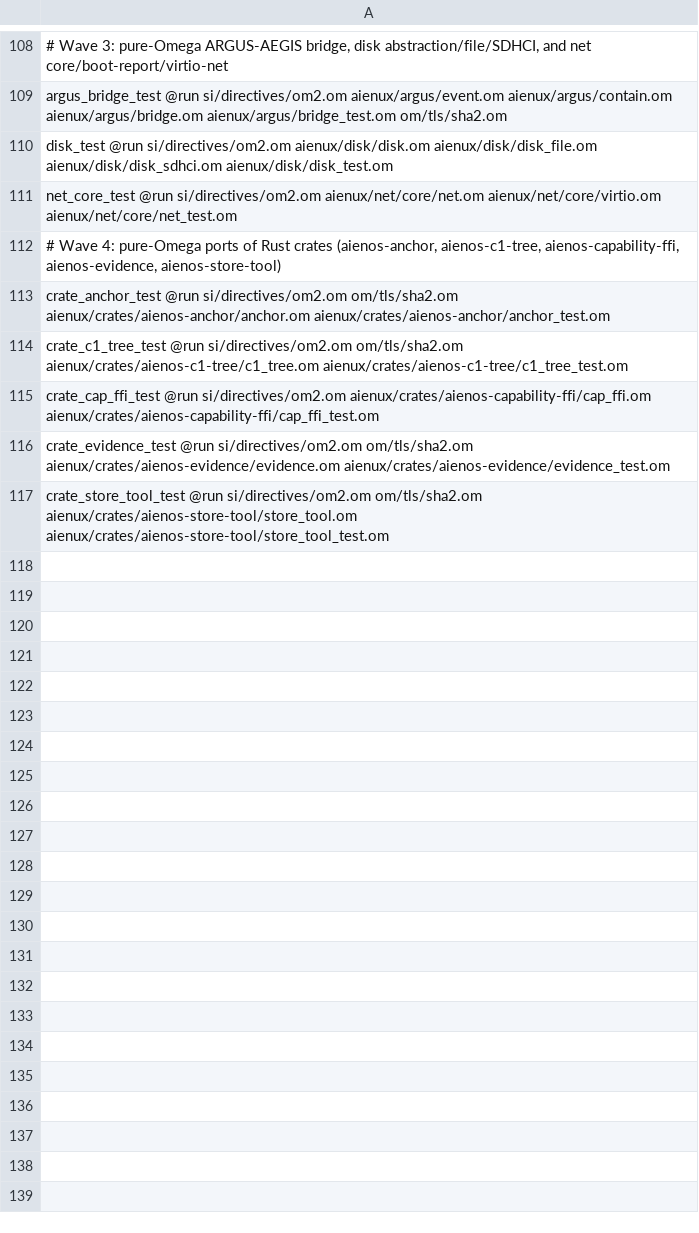
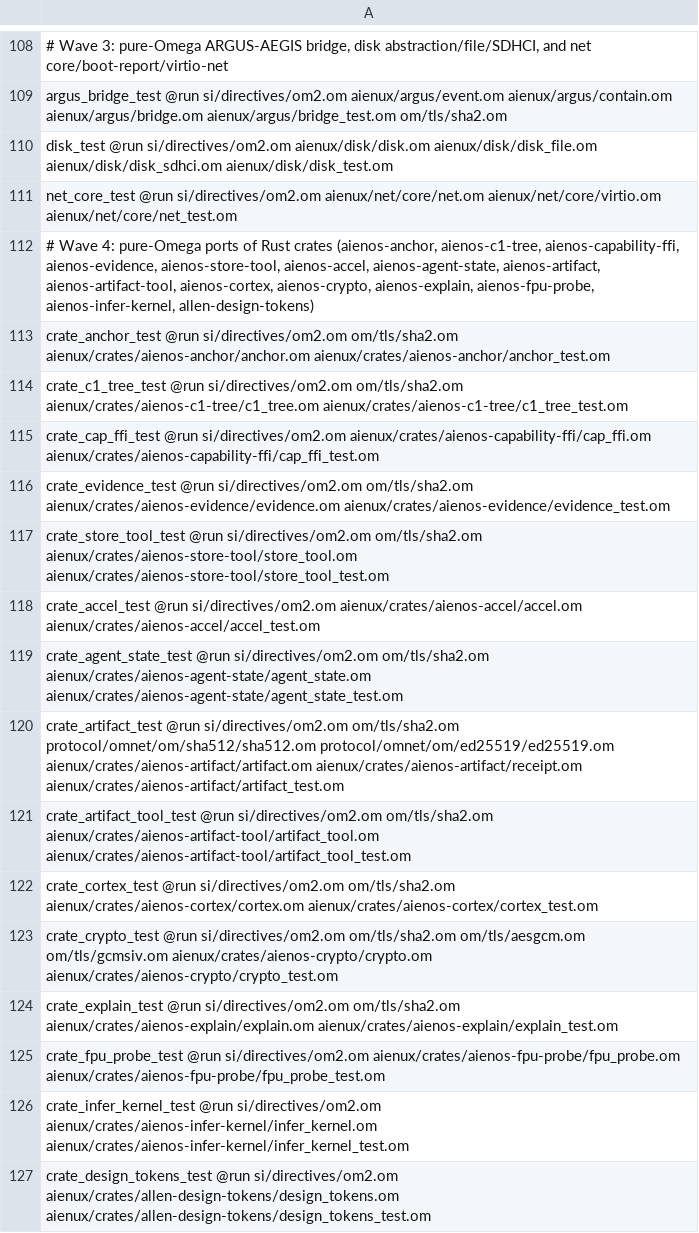
Before and after one commit to drakestapleton/omega-mv, a TSV file: aienux/units.tsv, drawn as a sheet; only a part is shown, gaps mark what is left out.

Commit message:
Port 10 remaining standalone Wave 4 Aienux crates to OM-2 with behavioral gates

```diff
--- a/aienux/units.tsv
+++ b/aienux/units.tsv
@@ -111,3 +111,3 @@ disk_test @run si/directives/om2.om aienux/disk/disk.om aienux/disk/disk_file.om
 net_core_test @run si/directives/om2.om aienux/net/core/net.om aienux/net/core/virtio.om aienux/net/core/net_test.om
-# Wave 4: pure-Omega ports of Rust crates (aienos-anchor, aienos-c1-tree, aienos-capability-ffi, aienos-evidence, aienos-store-tool)
+# Wave 4: pure-Omega ports of Rust crates (aienos-anchor, aienos-c1-tree, aienos-capability-ffi, aienos-evidence, aienos-store-tool, aienos-accel, aienos-agent-state, aienos-artifact, aienos-artifact-tool, aienos-cortex, aienos-crypto, aienos-explain, aienos-fpu-probe, aienos-infer-kernel, allen-design-tokens)
 crate_anchor_test @run si/directives/om2.om om/tls/sha2.om aienux/crates/aienos-anchor/anchor.om aienux/crates/aienos-anchor/anchor_test.om
@@ -117 +117,11 @@ crate_evidence_test @run si/directives/om2.om om/tls/sha2.om aienux/crates/aieno
 crate_store_tool_test @run si/directives/om2.om om/tls/sha2.om aienux/crates/aienos-store-tool/store_tool.om aienux/crates/aienos-store-tool/store_tool_test.om
+crate_accel_test @run si/directives/om2.om aienux/crates/aienos-accel/accel.om aienux/crates/aienos-accel/accel_test.om
+crate_agent_state_test @run si/directives/om2.om om/tls/sha2.om aienux/crates/aienos-agent-state/agent_state.om aienux/crates/aienos-agent-state/agent_state_test.om
+crate_artifact_test @run si/directives/om2.om om/tls/sha2.om protocol/omnet/om/sha512/sha512.om protocol/omnet/om/ed25519/ed25519.om aienux/crates/aienos-artifact/artifact.om aienux/crates/aienos-artifact/receipt.om aienux/crates/aienos-artifact/artifact_test.om
+crate_artifact_tool_test @run si/directives/om2.om om/tls/sha2.om aienux/crates/aienos-artifact-tool/artifact_tool.om aienux/crates/aienos-artifact-tool/artifact_tool_test.om
+crate_cortex_test @run si/directives/om2.om om/tls/sha2.om aienux/crates/aienos-cortex/cortex.om aienux/crates/aienos-cortex/cortex_test.om
+crate_crypto_test @run si/directives/om2.om om/tls/sha2.om om/tls/aesgcm.om om/tls/gcmsiv.om aienux/crates/aienos-crypto/crypto.om aienux/crates/aienos-crypto/crypto_test.om
+crate_explain_test @run si/directives/om2.om om/tls/sha2.om aienux/crates/aienos-explain/explain.om aienux/crates/aienos-explain/explain_test.om
+crate_fpu_probe_test @run si/directives/om2.om aienux/crates/aienos-fpu-probe/fpu_probe.om aienux/crates/aienos-fpu-probe/fpu_probe_test.om
+crate_infer_kernel_test @run si/directives/om2.om aienux/crates/aienos-infer-kernel/infer_kernel.om aienux/crates/aienos-infer-kernel/infer_kernel_test.om
+crate_design_tokens_test @run si/directives/om2.om aienux/crates/allen-design-tokens/design_tokens.om aienux/crates/allen-design-tokens/design_tokens_test.om
```
Also changed, not shown: 26 other files.
